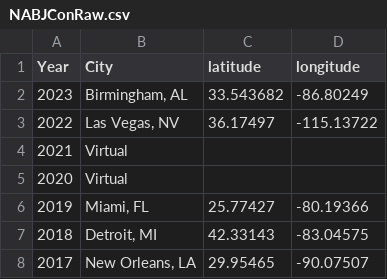
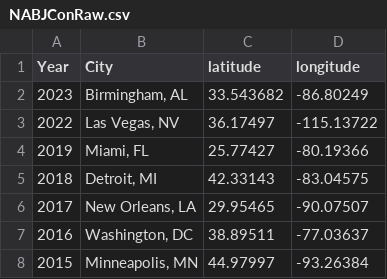
Before and after one commit to WhoIsAlexPerry/30DayMapChallenge2023, a CSV file: data/NABJConRaw.csv, drawn as a sheet; only a part is shown; the shorter side is filled out with more unchanged rows.

```diff
--- a/data/NABJConRaw.csv
+++ b/data/NABJConRaw.csv
@@ -3,4 +3,2 @@ Year,City,latitude,longitude
 2022,"Las Vegas, NV",36.17497,-115.13722
-2021,Virtual,,
-2020,Virtual,,
 2019,"Miami, FL",25.77427,-80.19366
```
Also changed, not shown: 4 other files.
